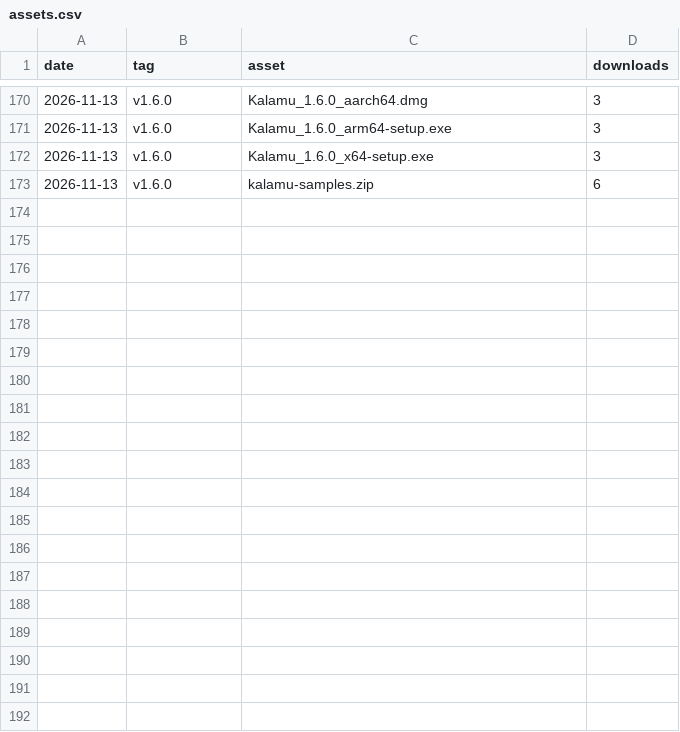
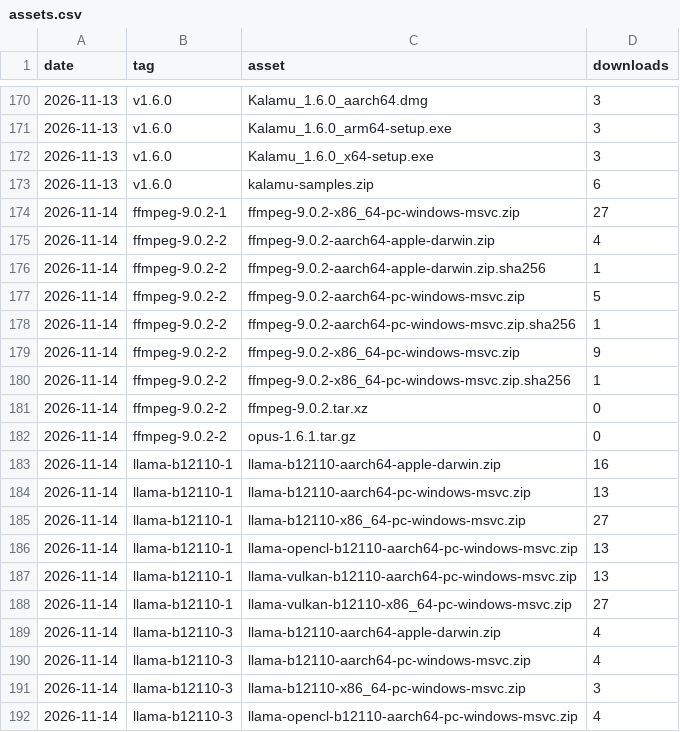
Before and after one commit to fmadore/Kalamu, a CSV file: data/assets.csv, drawn as a sheet; only a part is shown, gaps mark what is left out; the diff covers the shown part only; the diff names each change by its address in the sheet, - before the commit and + after, or states it on an @@ line.

```diff
--- a/data/assets.csv
+++ b/data/assets.csv
+row 174: 2026-11-14 | ffmpeg-9.0.2-1 | ffmpeg-9.0.2-x86_64-pc-windows-msvc.zip | 27
+row 175: 2026-11-14 | ffmpeg-9.0.2-2 | ffmpeg-9.0.2-aarch64-apple-darwin.zip | 4
+row 176: 2026-11-14 | ffmpeg-9.0.2-2 | ffmpeg-9.0.2-aarch64-apple-darwin.zip.sha256 | 1
+row 177: 2026-11-14 | ffmpeg-9.0.2-2 | ffmpeg-9.0.2-aarch64-pc-windows-msvc.zip | 5
+row 178: 2026-11-14 | ffmpeg-9.0.2-2 | ffmpeg-9.0.2-aarch64-pc-windows-msvc.zip.sha256 | 1
+row 179: 2026-11-14 | ffmpeg-9.0.2-2 | ffmpeg-9.0.2-x86_64-pc-windows-msvc.zip | 9
+row 180: 2026-11-14 | ffmpeg-9.0.2-2 | ffmpeg-9.0.2-x86_64-pc-windows-msvc.zip.sha256 | 1
+row 181: 2026-11-14 | ffmpeg-9.0.2-2 | ffmpeg-9.0.2.tar.xz | 0
+row 182: 2026-11-14 | ffmpeg-9.0.2-2 | opus-1.6.1.tar.gz | 0
+row 183: 2026-11-14 | llama-b12110-1 | llama-b12110-aarch64-apple-darwin.zip | 16
+row 184: 2026-11-14 | llama-b12110-1 | llama-b12110-aarch64-pc-windows-msvc.zip | 13
+row 185: 2026-11-14 | llama-b12110-1 | llama-b12110-x86_64-pc-windows-msvc.zip | 27
+row 186: 2026-11-14 | llama-b12110-1 | llama-opencl-b12110-aarch64-pc-windows-msvc.zip | 13
+row 187: 2026-11-14 | llama-b12110-1 | llama-vulkan-b12110-aarch64-pc-windows-msvc.zip | 13
+row 188: 2026-11-14 | llama-b12110-1 | llama-vulkan-b12110-x86_64-pc-windows-msvc.zip | 27
+row 189: 2026-11-14 | llama-b12110-3 | llama-b12110-aarch64-apple-darwin.zip | 4
+row 190: 2026-11-14 | llama-b12110-3 | llama-b12110-aarch64-pc-windows-msvc.zip | 4
+row 191: 2026-11-14 | llama-b12110-3 | llama-b12110-x86_64-pc-windows-msvc.zip | 3
+row 192: 2026-11-14 | llama-b12110-3 | llama-opencl-b12110-aarch64-pc-windows-msvc.zip | 4
```
Also changed, not shown: 25 added rows elsewhere in this file, data/releases.csv, data/views.csv, 1 other file.
